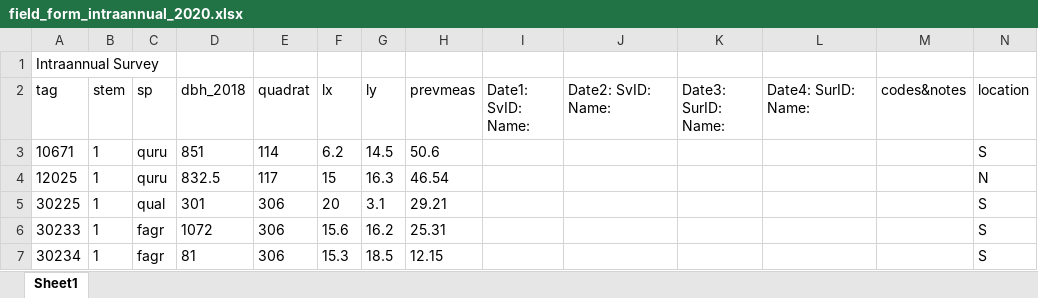
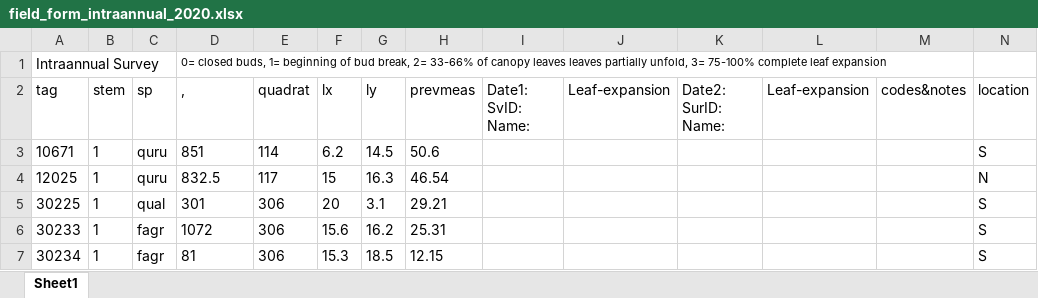
Before and after one commit to SCBI-ForestGEO/Dendrobands, an Excel workbook: resources/field_forms/2020/field_form_intraannual_2020.xlsx, sheet Sheet1, drawn as a sheet; only a part is shown; values as stored, in another font and other column widths than the file's, no borders; the diff names each change by its address in the sheet, - before the commit and + after, or states it on an @@ line.

Commit message:
Added phenology to intrannual form
This is only to be recorded in the field, it will be entered in a separate form.

```diff
--- a/resources/field_forms/2020/field_form_intraannual_2020.xlsx (sheet Sheet1)
+++ b/resources/field_forms/2020/field_form_intraannual_2020.xlsx (sheet Sheet1)
-D1 (,): (empty)
+D1 (,): 0= closed buds, 1= beginning of bud break, 2= 33-66% of canopy leaves leaves partially unfold, 3= 75-100% complete leaf expansion
-D2: dbh_2018
+D2: ,
-J2: Date2: SvID: Name:
+J2: Leaf-expansion
-K2: Date3: SurID: Name:
+K2: Date2: SurID: Name:
-L2: Date4: SurID: Name:
+L2: Leaf-expansion
```
